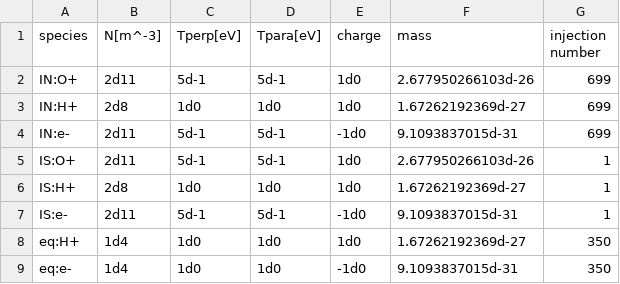
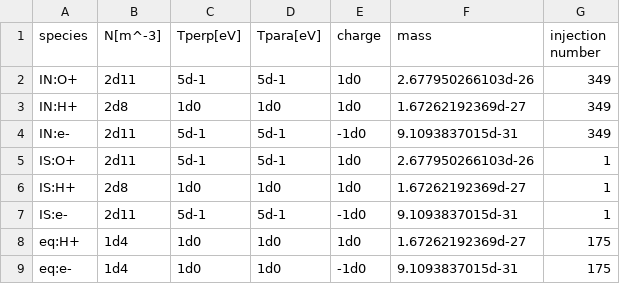
Before and after one commit to santanka/plasma_distribution_solver_after_publish, a CSV file: Earth_L_10_Imajo/condition_1/boundary_condition.csv, drawn as a sheet.

```diff
--- a/Earth_L_10_Imajo/condition_1/boundary_condition.csv
+++ b/Earth_L_10_Imajo/condition_1/boundary_condition.csv
@@ -1,5 +1,5 @@
 species,    N[m^-3],    Tperp[eV],  Tpara[eV],  charge, mass,               injection number
-IN:O+,      2d11,       5d-1,       5d-1,       1d0,    2.677950266103d-26, 699
-IN:H+,      2d8,        1d0,        1d0,        1d0,    1.67262192369d-27,  699
-IN:e-,      2d11,       5d-1,       5d-1,       -1d0,   9.1093837015d-31,   699
+IN:O+,      2d11,       5d-1,       5d-1,       1d0,    2.677950266103d-26, 349
+IN:H+,      2d8,        1d0,        1d0,        1d0,    1.67262192369d-27,  349
+IN:e-,      2d11,       5d-1,       5d-1,       -1d0,   9.1093837015d-31,   349
 IS:O+,      2d11,       5d-1,       5d-1,       1d0,    2.677950266103d-26, 1
@@ -7,3 +7,3 @@ IS:H+,      2d8,        1d0,        1d0,        1d0,    1.67262192369d-27,  1
 IS:e-,      2d11,       5d-1,       5d-1,       -1d0,   9.1093837015d-31,   1
-eq:H+,      1d4,        1d0,        1d0,        1d0,    1.67262192369d-27,  350
-eq:e-,      1d4,        1d0,        1d0,        -1d0,   9.1093837015d-31,   350
+eq:H+,      1d4,        1d0,        1d0,        1d0,    1.67262192369d-27,  175
+eq:e-,      1d4,        1d0,        1d0,        -1d0,   9.1093837015d-31,   175
```
Also changed, not shown: 5 other files.
